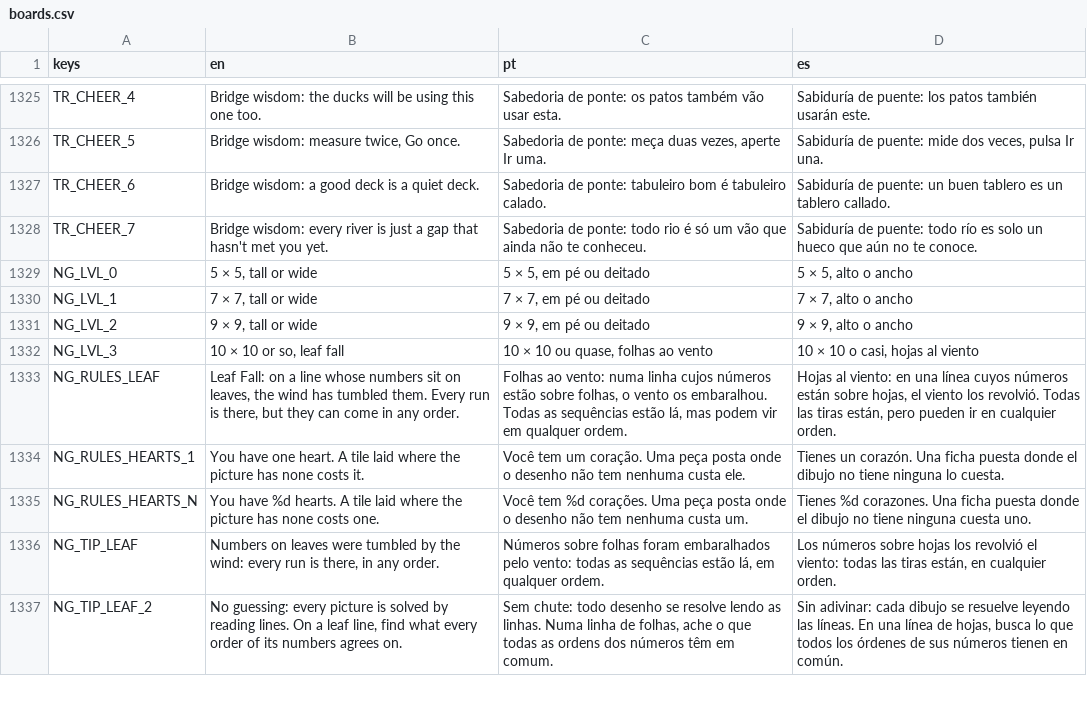
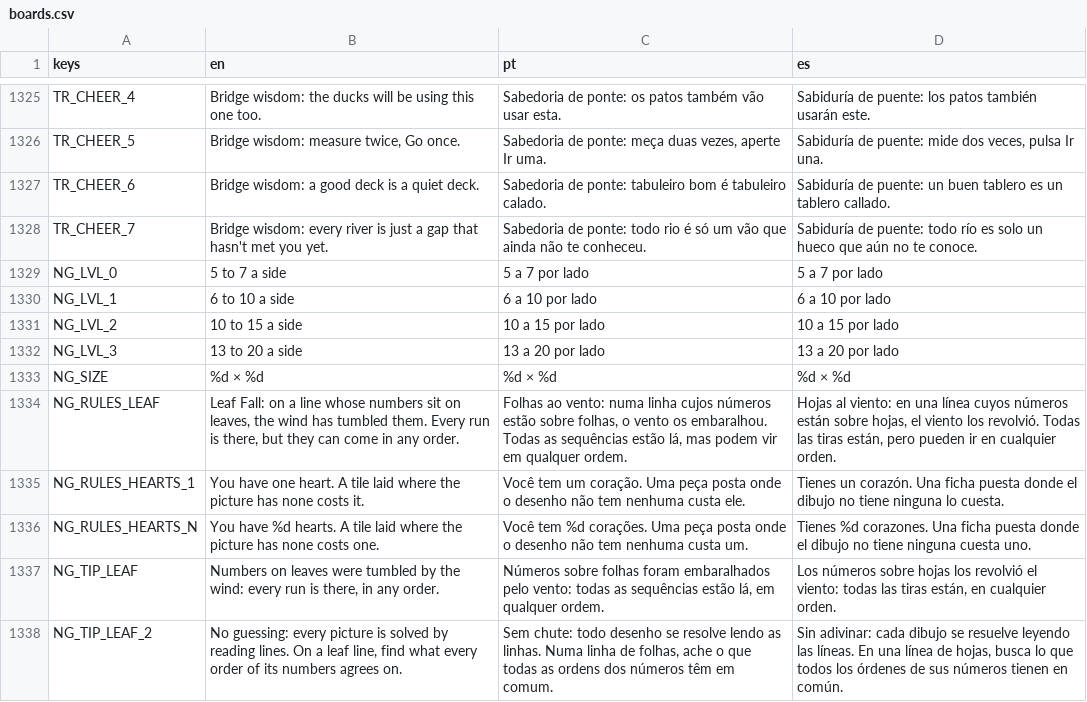
Before and after one commit to flavioriper/daily-games, a CSV file: locale/boards.csv, drawn as a sheet; only a part is shown, gaps mark what is left out.

Commit message:
feat(nonogram): every size by band and the size printed -- six shapes a band (Easy 5-7 a side, Medium 6-10, Hard 10-15, Insane 15x13 up to 15x20, tall rather than wide so the cell stays a fingertip on a portrait phone), Insane's pool shrinking with the picture (61-235 ms on the Mac), "15 × 20" under the floor's bottom right (NG_SIZE), level cards saying each band's range. Suite 249598 passed 0 failed; ANGLE 810x1440 15x20 shot read. Unseen by the user, no phone

```diff
--- a/locale/boards.csv
+++ b/locale/boards.csv
@@ -1352,6 +1352,7 @@ TR_CHEER_6,Bridge wisdom: a good deck is a quiet deck.,Sabedoria de ponte: tabul
 TR_CHEER_7,Bridge wisdom: every river is just a gap that hasn't met you yet.,Sabedoria de ponte: todo rio é só um vão que ainda não te conheceu.,Sabiduría de puente: todo río es solo un hueco que aún no te conoce.
-NG_LVL_0,"5 × 5, tall or wide","5 × 5, em pé ou deitado","5 × 5, alto o ancho"
-NG_LVL_1,"7 × 7, tall or wide","7 × 7, em pé ou deitado","7 × 7, alto o ancho"
-NG_LVL_2,"9 × 9, tall or wide","9 × 9, em pé ou deitado","9 × 9, alto o ancho"
-NG_LVL_3,"10 × 10 or so, leaf fall","10 × 10 ou quase, folhas ao vento","10 × 10 o casi, hojas al viento"
+NG_LVL_0,5 to 7 a side,5 a 7 por lado,5 a 7 por lado
+NG_LVL_1,6 to 10 a side,6 a 10 por lado,6 a 10 por lado
+NG_LVL_2,10 to 15 a side,10 a 15 por lado,10 a 15 por lado
+NG_LVL_3,13 to 20 a side,13 a 20 por lado,13 a 20 por lado
+NG_SIZE,%d × %d,%d × %d,%d × %d
 NG_RULES_LEAF,"Leaf Fall: on a line whose numbers sit on leaves, the wind has tumbled them. Every run is there, but they can come in any order.","Folhas ao vento: numa linha cujos números estão sobre folhas, o vento os embaralhou. Todas as sequências estão lá, mas podem vir em qualquer ordem.","Hojas al viento: en una línea cuyos números están sobre hojas, el viento los revolvió. Todas las tiras están, pero pueden ir en cualquier orden."
```
Also changed, not shown: 4 other files.
